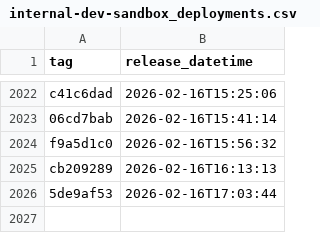
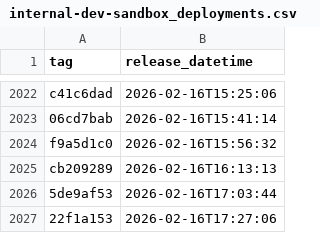
Before and after one commit to NHSDigital/eps-prescription-status-update-api, a CSV file: _data/internal-dev-sandbox_deployments.csv, drawn as a sheet; only a part is shown, gaps mark what is left out.

```diff
--- a/_data/internal-dev-sandbox_deployments.csv
+++ b/_data/internal-dev-sandbox_deployments.csv
@@ -2026 +2026,2 @@ cb209289,2026-02-16T16:13:13
 5de9af53,2026-02-16T17:03:44
+22f1a153,2026-02-16T17:27:06
```
Also changed, not shown: 1 other file.
